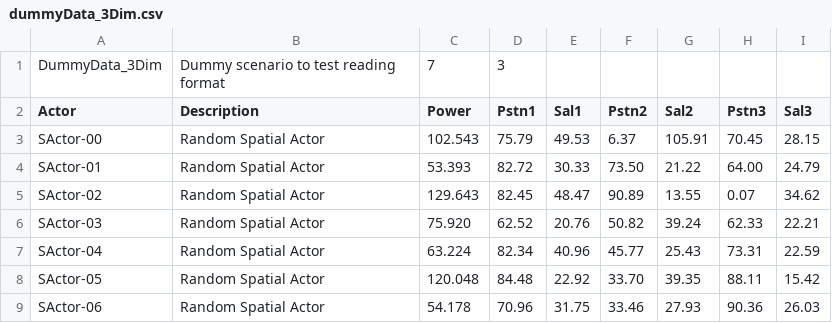
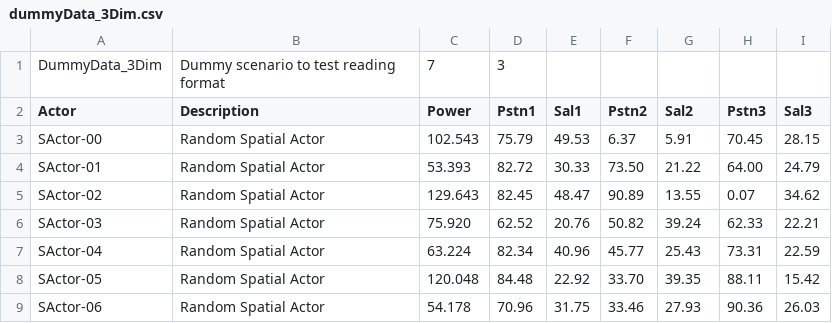
Before and after one commit to lsyaseen/KTAB, a CSV file: examples/smp/doc/dummyData_3Dim.csv, drawn as a sheet.

Commit message:
Update dummyData_3Dim.csv
Dim-2 salience for actor SActor-00 had somehow been saved as 105.91 instead of 0.91 (likely during testing for data validation).  It is now fixed.

```diff
--- a/examples/smp/doc/dummyData_3Dim.csv
+++ b/examples/smp/doc/dummyData_3Dim.csv
@@ -2,3 +2,3 @@ DummyData_3Dim ,"Dummy scenario to test reading format",7,3,
 Actor,Description,Power,Pstn1,Sal1,Pstn2,Sal2,Pstn3,Sal3,
-SActor-00, Random Spatial Actor, 102.543, 75.79, 49.53,  6.37,  105.91, 70.45, 28.15,
+SActor-00, Random Spatial Actor, 102.543, 75.79, 49.53,  6.37,  5.91, 70.45, 28.15,
 SActor-01, Random Spatial Actor,  53.393, 82.72, 30.33, 73.50, 21.22, 64.00, 24.79,
```
